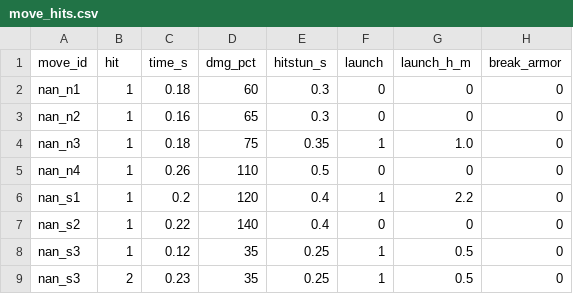
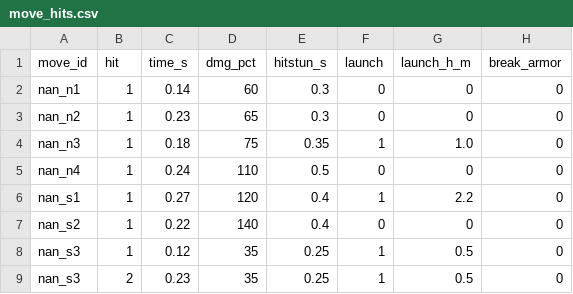
Before and after one commit to Benny021018/wuxia-rogue, a CSV file: data/move_hits.csv, drawn as a sheet; only a part is shown; the diff names each change by its address in the sheet, - before the commit and + after, or states it on an @@ line.

```diff
--- a/data/move_hits.csv
+++ b/data/move_hits.csv
-C2 (time_s): 0.18
+C2 (time_s): 0.14
-C3 (time_s): 0.16
+C3 (time_s): 0.23
-C5 (time_s): 0.26
+C5 (time_s): 0.24
-C6 (time_s): 0.2
+C6 (time_s): 0.27
```
Also changed, not shown: data/moves.csv, 7 other files.
